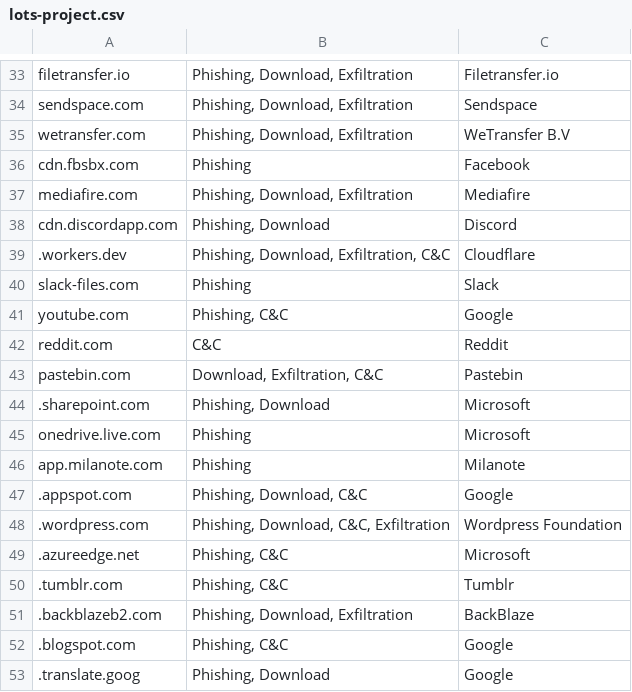
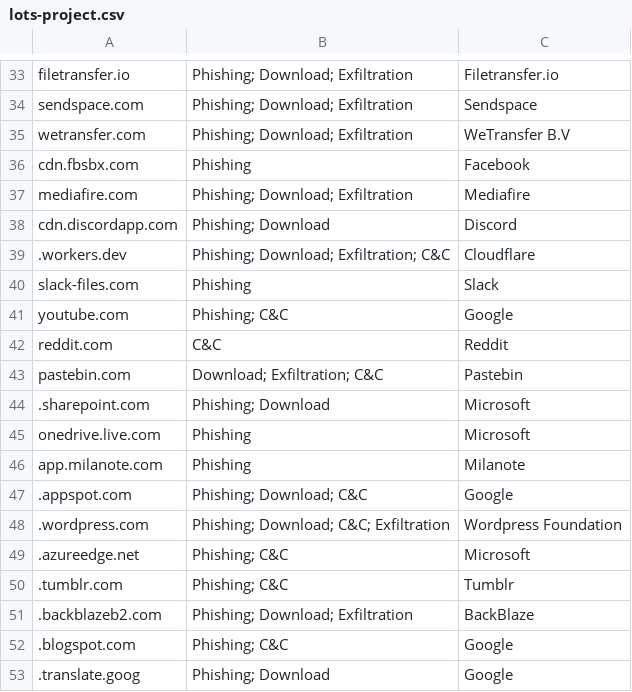
Before and after one commit to Bert-JanP/Hunting-Queries-Detection-Rules, a CSV file: Defender For Endpoint/Living Off The Land/lots-project.csv, drawn as a sheet; only a part is shown, gaps mark what is left out; the diff covers the shown part only; the diff names each change by its address in the sheet, - before the commit and + after, or states it on an @@ line.

```diff
--- a/Defender For Endpoint/Living Off The Land/lots-project.csv
+++ b/Defender For Endpoint/Living Off The Land/lots-project.csv
-B33:B35: Phishing, Download, Exfiltration
+B33:B35: Phishing; Download; Exfiltration
-B37: Phishing, Download, Exfiltration
+B37: Phishing; Download; Exfiltration
-B38: Phishing, Download
+B38: Phishing; Download
-B39: Phishing, Download, Exfiltration, C&C
+B39: Phishing; Download; Exfiltration; C&C
-B41: Phishing, C&C
+B41: Phishing; C&C
-B43: Download, Exfiltration, C&C
+B43: Download; Exfiltration; C&C
-B44: Phishing, Download
+B44: Phishing; Download
-B47: Phishing, Download, C&C
+B47: Phishing; Download; C&C
-B48: Phishing, Download, C&C, Exfiltration
+B48: Phishing; Download; C&C; Exfiltration
-B49:B50: Phishing, C&C
+B49:B50: Phishing; C&C
-B51: Phishing, Download, Exfiltration
+B51: Phishing; Download; Exfiltration
-B52: Phishing, C&C
+B52: Phishing; C&C
-B53: Phishing, Download
+B53: Phishing; Download
```
Also changed, not shown: 23 edited cells elsewhere in this file.
